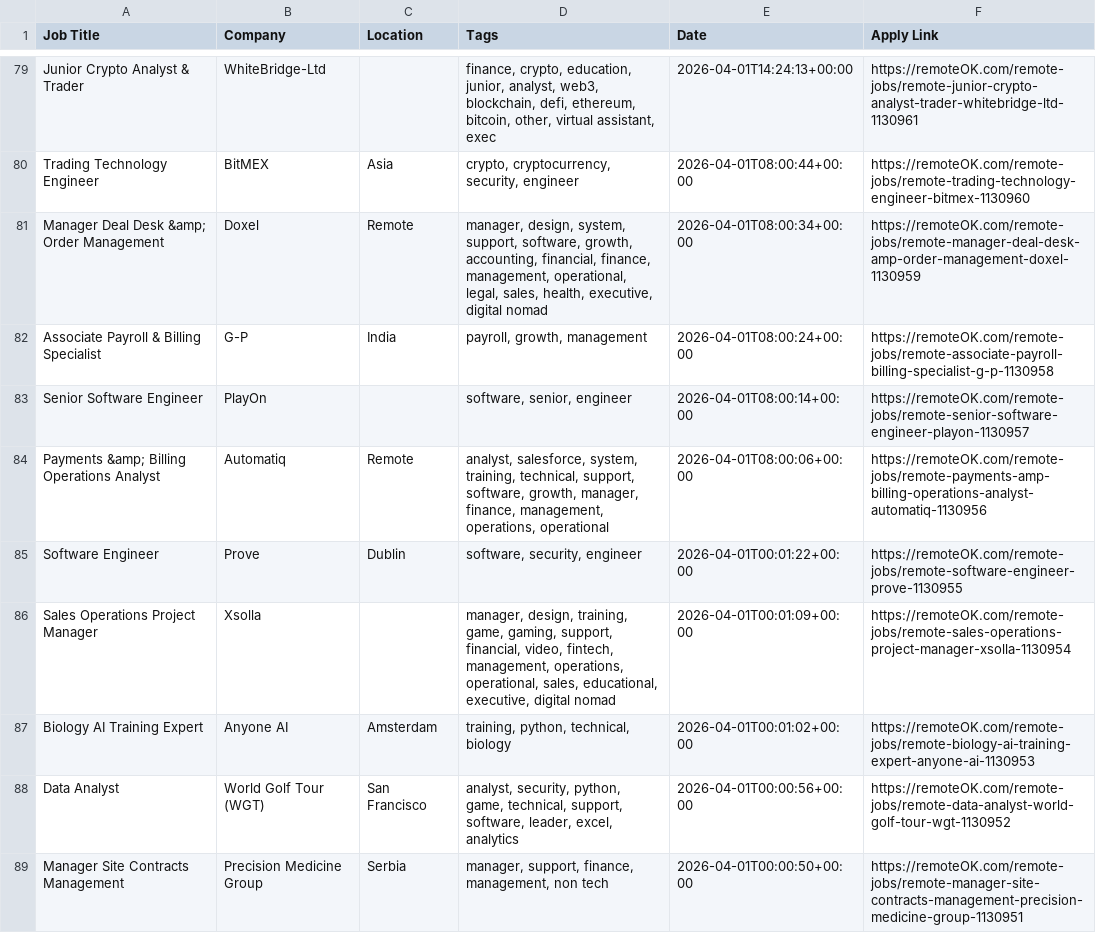
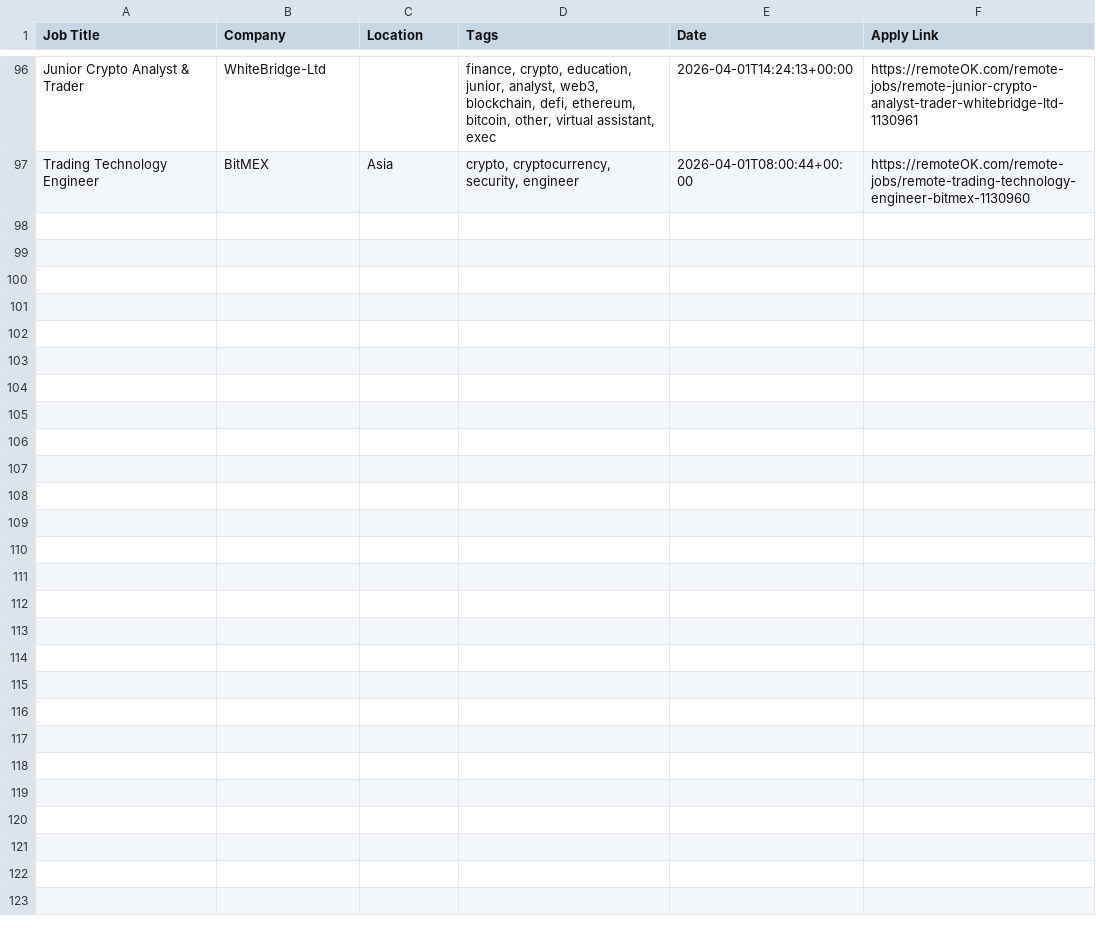
Before and after one commit to naveencoding75/job-market-pulse-2026, a CSV file: public/remote_jobs_live.csv, drawn as a sheet; only a part is shown, gaps mark what is left out; the diff covers the shown part only.

```diff
--- a/public/remote_jobs_live.csv
+++ b/public/remote_jobs_live.csv
@@ -80,10 +97 @@ Junior Crypto Analyst & Trader,WhiteBridge-Ltd,,"finance, crypto, education, jun
 Trading Technology Engineer,BitMEX,Asia,"crypto, cryptocurrency, security, engineer",2026-04-01T08:00:44+00:00,https://remoteOK.com/remote-jobs/remote-trading-technology-engineer-bitmex-1130960
-Manager Deal Desk &amp; Order Management,Doxel,Remote,"manager, design, system, support, software, growth, accounting, financial, finance, management, operational, legal, sales, health, executive, digital nomad",2026-04-01T08:00:34+00:00,https://remoteOK.com/remote-jobs/remote-manager-deal-desk-amp-order-management-doxel-1130959
-Associate Payroll & Billing Specialist,G-P,India,"payroll, growth, management",2026-04-01T08:00:24+00:00,https://remoteOK.com/remote-jobs/remote-associate-payroll-billing-specialist-g-p-1130958
-Senior Software Engineer,PlayOn,,"software, senior, engineer",2026-04-01T08:00:14+00:00,https://remoteOK.com/remote-jobs/remote-senior-software-engineer-playon-1130957
-Payments &amp; Billing Operations Analyst,Automatiq,Remote,"analyst, salesforce, system, training, technical, support, software, growth, manager, finance, management, operations, operational",2026-04-01T08:00:06+00:00,https://remoteOK.com/remote-jobs/remote-payments-amp-billing-operations-analyst-automatiq-1130956
-Software Engineer,Prove,Dublin,"software, security, engineer",2026-04-01T00:01:22+00:00,https://remoteOK.com/remote-jobs/remote-software-engineer-prove-1130955
-Sales Operations Project Manager,Xsolla,,"manager, design, training, game, gaming, support, financial, video, fintech, management, operations, operational, sales, educational, executive, digital nomad",2026-04-01T00:01:09+00:00,https://remoteOK.com/remote-jobs/remote-sales-operations-project-manager-xsolla-1130954
-Biology AI Training Expert,Anyone AI,Amsterdam ,"training, python, technical, biology",2026-04-01T00:01:02+00:00,https://remoteOK.com/remote-jobs/remote-biology-ai-training-expert-anyone-ai-1130953
-Data Analyst,World Golf Tour (WGT),San Francisco,"analyst, security, python, game, technical, support, software, leader, excel, analytics",2026-04-01T00:00:56+00:00,https://remoteOK.com/remote-jobs/remote-data-analyst-world-golf-tour-wgt-1130952
-Manager Site Contracts Management,Precision Medicine Group,Serbia,"manager, support, finance, management, non tech",2026-04-01T00:00:50+00:00,https://remoteOK.com/remote-jobs/remote-manager-site-contracts-management-precision-medicine-group-1130951
```
Also changed, not shown: 17 added rows and 8 removed rows elsewhere in this file.
